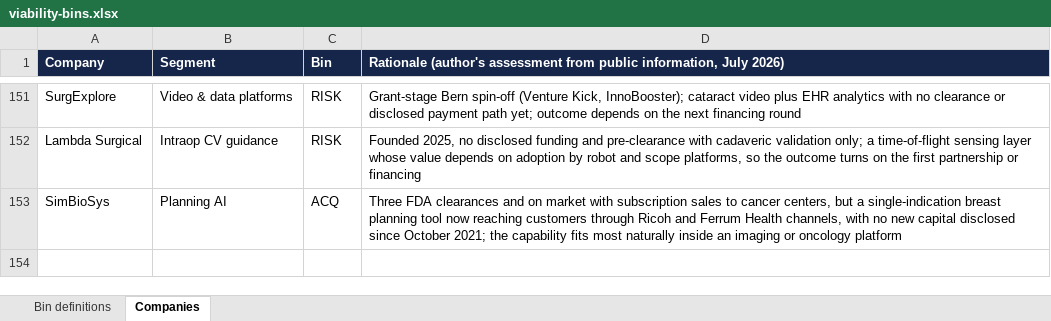
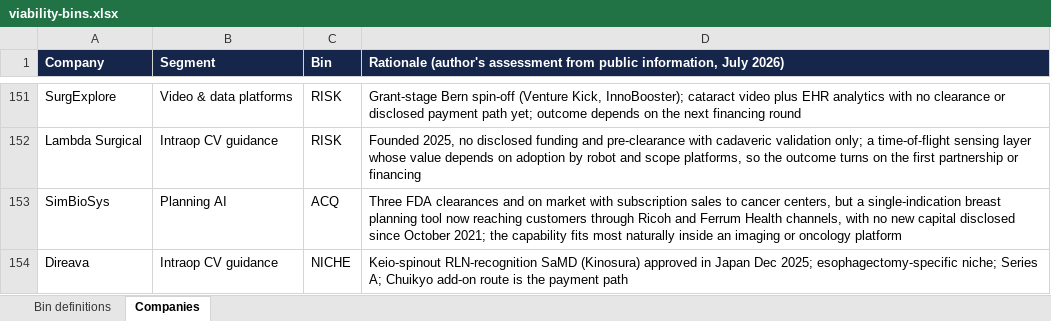
Before and after one commit to dmeglan/surgical-ai-companies-dashboard, an Excel workbook: viability-bins.xlsx, sheet Companies, drawn as a sheet; only a part is shown, gaps mark what is left out; values as stored, in another font and other column widths than the file's, no borders; charts and pictures not drawn; the diff names each change by its address in the sheet, - before the commit and + after, or states it on an @@ line.

Commit message:
Add Direava (Kinosura, Keio spinout) + viability bins N=153

```diff
--- a/viability-bins.xlsx (sheet Companies)
+++ b/viability-bins.xlsx (sheet Companies)
+row 154: Direava | Intraop CV guidance | NICHE | Keio-spinout RLN-recognition SaMD (Kinosura) approved in Japan Dec 2025; esophagectomy-specific niche; Series A; Chuikyo add-on route is the payment path
```
Also changed, not shown: sheet Bin definitions, formulas that keep their value, 2 other files.
